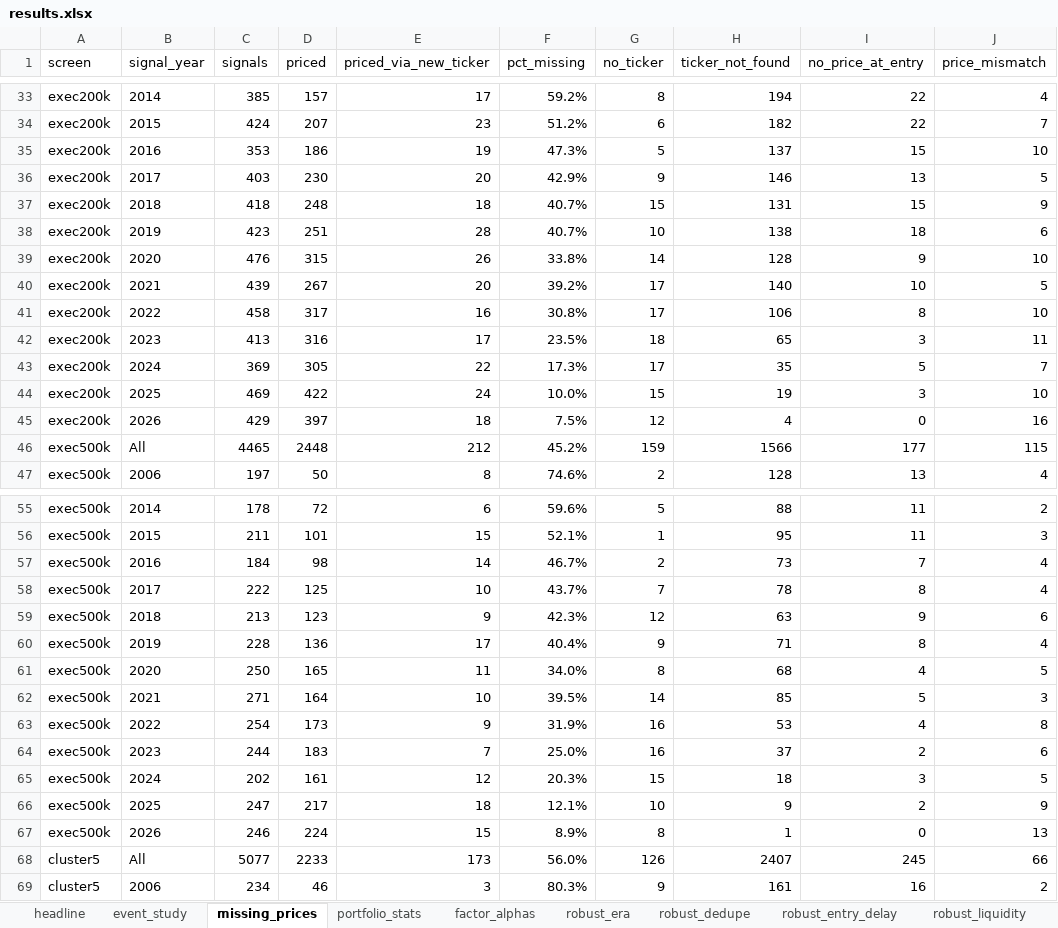
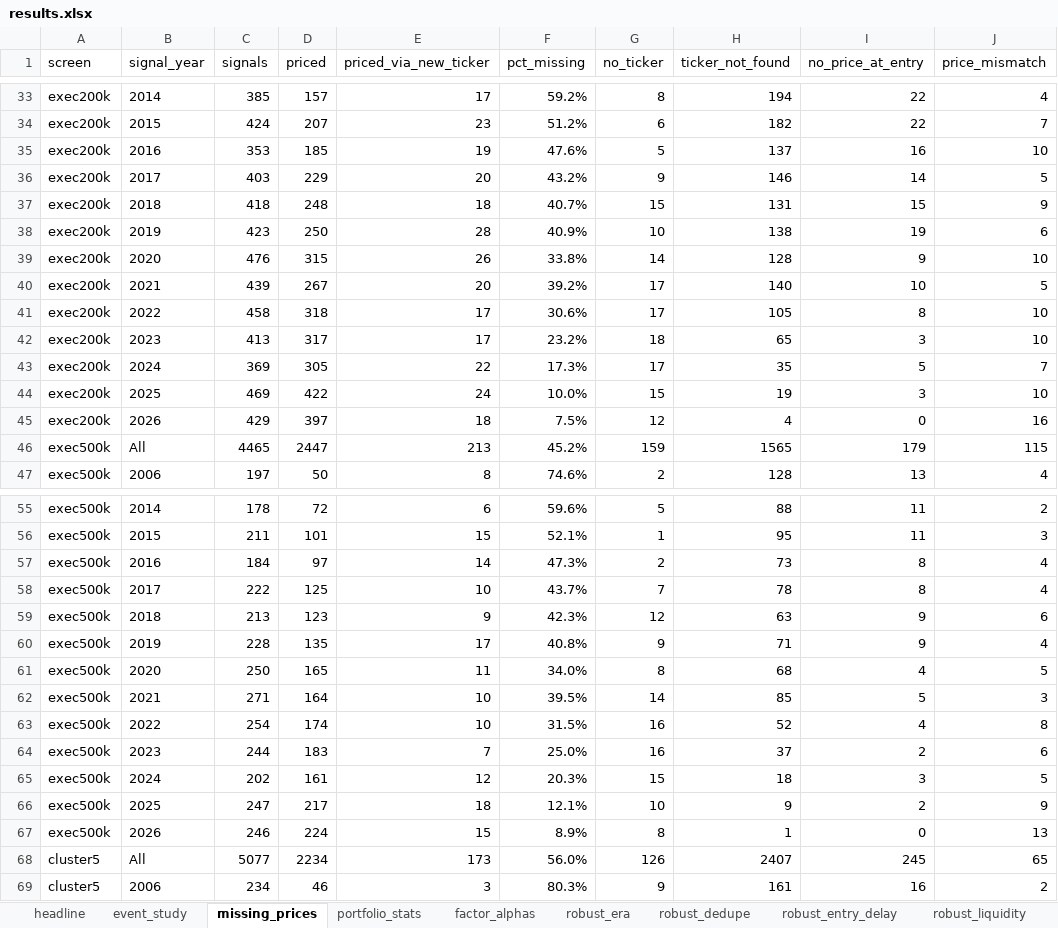
Before and after one commit to JTurner129/openinsiderData, an Excel workbook: results/results.xlsx, sheet missing_prices, drawn as a sheet; only a part is shown, gaps mark what is left out; values as stored, in another font and other column widths than the file's, no borders; the diff covers the shown part only; the diff names each change by its address in the sheet, - before the commit and + after, or states it on an @@ line.

```diff
--- a/results/results.xlsx (sheet missing_prices)
+++ b/results/results.xlsx (sheet missing_prices)
-D35 (priced): 186
+D35 (priced): 185
-F35 (pct_missing): 47.3%
+F35 (pct_missing): 47.6%
-I35 (no_price_at_entry): 15
+I35 (no_price_at_entry): 16
-D36 (priced): 230
+D36 (priced): 229
-F36 (pct_missing): 42.9%
+F36 (pct_missing): 43.2%
-I36 (no_price_at_entry): 13
+I36 (no_price_at_entry): 14
-D38 (priced): 251
+D38 (priced): 250
-F38 (pct_missing): 40.7%
+F38 (pct_missing): 40.9%
-I38 (no_price_at_entry): 18
+I38 (no_price_at_entry): 19
-D41 (priced): 317
+D41 (priced): 318
-E41 (priced_via_new_ticker): 16
+E41 (priced_via_new_ticker): 17
-F41 (pct_missing): 30.8%
+F41 (pct_missing): 30.6%
-H41 (ticker_not_found): 106
+H41 (ticker_not_found): 105
-D42 (priced): 316
+D42 (priced): 317
-F42 (pct_missing): 23.5%
+F42 (pct_missing): 23.2%
-J42 (price_mismatch): 11
+J42 (price_mismatch): 10
-D46 (priced): 2448
+D46 (priced): 2447
-E46 (priced_via_new_ticker): 212
+E46 (priced_via_new_ticker): 213
-H46 (ticker_not_found): 1566
+H46 (ticker_not_found): 1565
-I46 (no_price_at_entry): 177
+I46 (no_price_at_entry): 179
-D57 (priced): 98
+D57 (priced): 97
-F57 (pct_missing): 46.7%
+F57 (pct_missing): 47.3%
-I57 (no_price_at_entry): 7
+I57 (no_price_at_entry): 8
-D60 (priced): 136
+D60 (priced): 135
-F60 (pct_missing): 40.4%
+F60 (pct_missing): 40.8%
-I60 (no_price_at_entry): 8
+I60 (no_price_at_entry): 9
-D63 (priced): 173
+D63 (priced): 174
-E63 (priced_via_new_ticker): 9
+E63 (priced_via_new_ticker): 10
-F63 (pct_missing): 31.9%
+F63 (pct_missing): 31.5%
-H63 (ticker_not_found): 53
+H63 (ticker_not_found): 52
-D68 (priced): 2233
+D68 (priced): 2234
-J68 (price_mismatch): 66
+J68 (price_mismatch): 65
```
Also changed, not shown: 26 edited cells elsewhere in this sheet, sheet event_study, sheet factor_alphas, sheet portfolio_stats, sheet robust_era, sheet robust_dedupe, sheet robust_liquidity, 2 more sheets, other sheet tabs, 36 other files.
